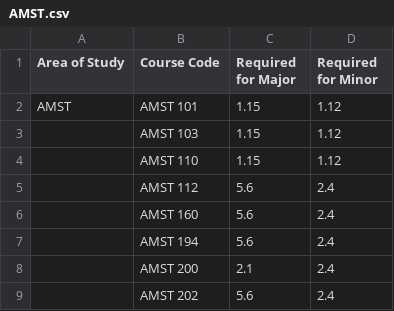
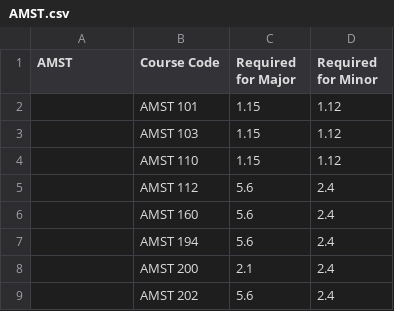
Before and after one commit to mac-comp128-fa23/course-project-01_seanm_kendalls_project, a CSV file: csv_files/AMST.csv (was csv files/AMST.csv), drawn as a sheet; only a part is shown.

Commit message:
areas of study updates

```diff
--- a/csv files/AMST.csv
+++ b/csv_files/AMST.csv
@@ -1,3 +1,3 @@
-Area of Study,Course Code,Required for Major,Required for Minor
-AMST,AMST 101 ,1.15,1.12
+AMST,Course Code,Required for Major,Required for Minor
+,AMST 101 ,1.15,1.12
 ,AMST 103 ,1.15,1.12
```
Also changed, not shown: 13 other files.
